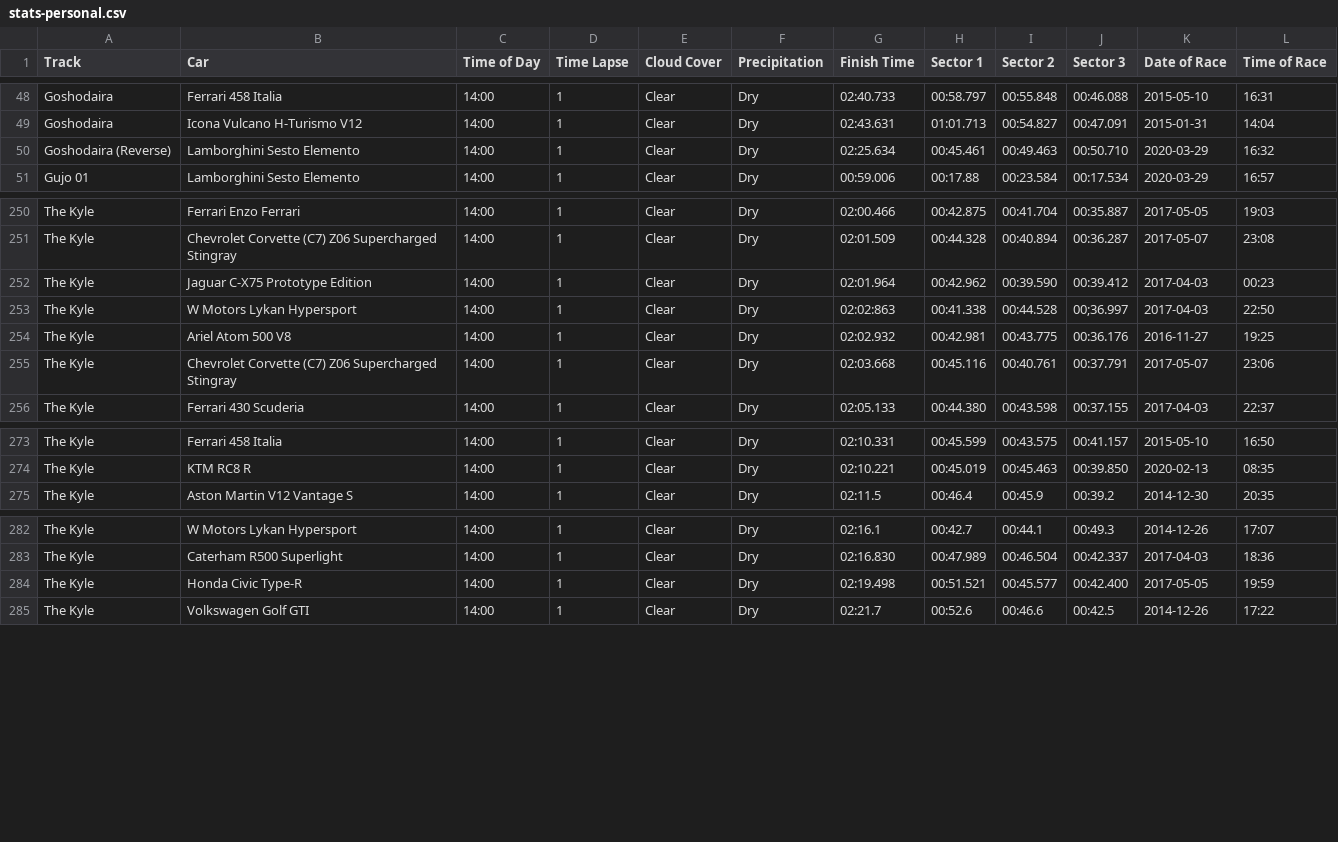
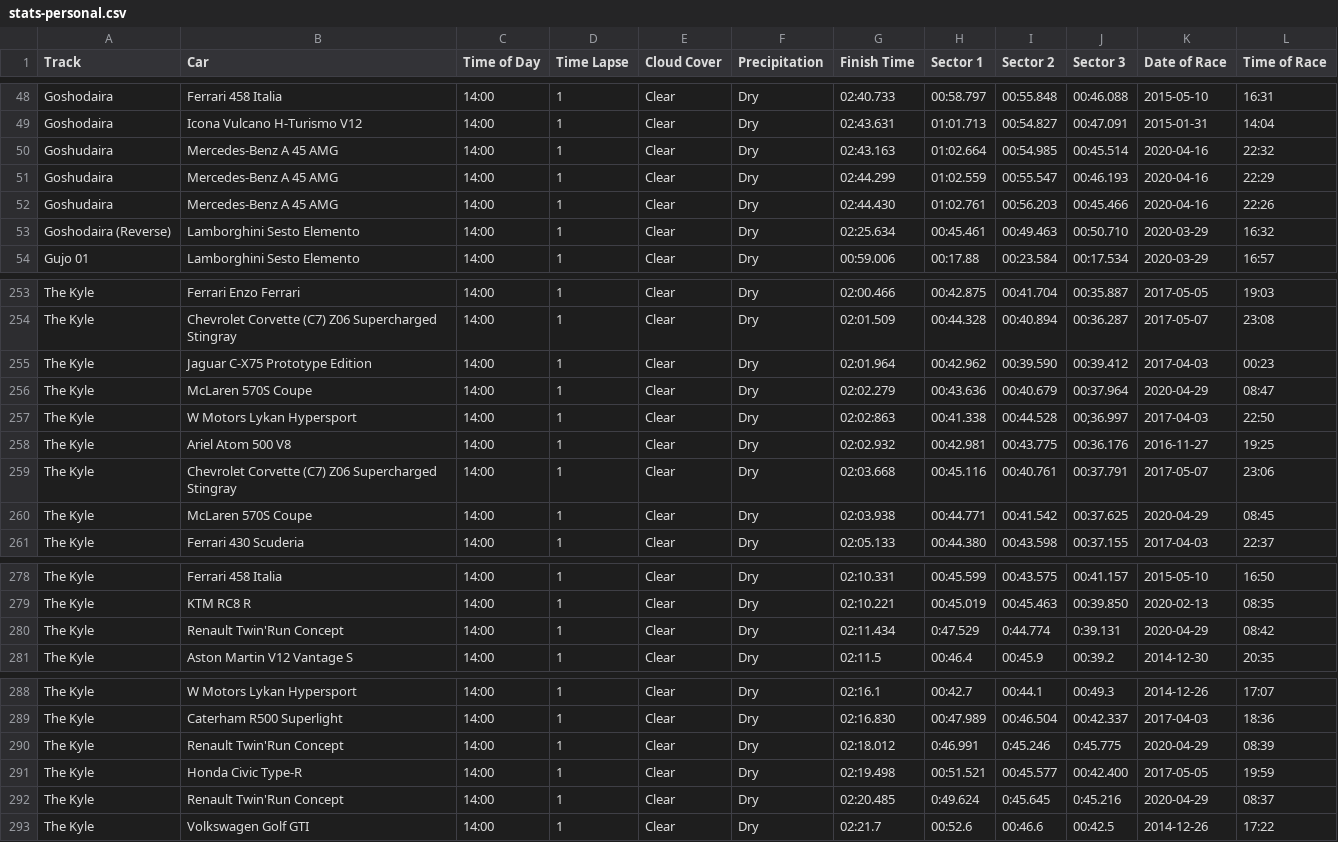
Before and after one commit to cncplyr/datasets-games, a CSV file: ps4/driveclub/stats-personal.csv, drawn as a sheet; only a part is shown, gaps mark what is left out.

Commit message:
Update Driveclub stats

```diff
--- a/ps4/driveclub/stats-personal.csv
+++ b/ps4/driveclub/stats-personal.csv
@@ -49,2 +49,5 @@ Goshodaira,Ferrari 458 Italia,14:00,1,Clear,Dry,02:40.733,00:58.797,00:55.848,00
 Goshodaira,Icona Vulcano H-Turismo V12,14:00,1,Clear,Dry,02:43.631,01:01.713,00:54.827,00:47.091,2015-01-31,14:04
+Goshudaira,Mercedes-Benz A 45 AMG,14:00,1,Clear,Dry,02:43.163,01:02.664,00:54.985,00:45.514,2020-04-16,22:32
+Goshudaira,Mercedes-Benz A 45 AMG,14:00,1,Clear,Dry,02:44.299,01:02.559,00:55.547,00:46.193,2020-04-16,22:29
+Goshudaira,Mercedes-Benz A 45 AMG,14:00,1,Clear,Dry,02:44.430,01:02.761,00:56.203,00:45.466,2020-04-16,22:26
 Goshodaira (Reverse),Lamborghini Sesto Elemento,14:00,1,Clear,Dry,02:25.634,00:45.461,00:49.463,00:50.710,2020-03-29,16:32
@@ -252,2 +255,3 @@ The Kyle,Chevrolet Corvette (C7) Z06 Supercharged Stingray,14:00,1,Clear,Dry,02:
 The Kyle,Jaguar C-X75 Prototype Edition,14:00,1,Clear,Dry,02:01.964,00:42.962,00:39.590,00:39.412,2017-04-03,00:23
+The Kyle,McLaren 570S Coupe,14:00,1,Clear,Dry,02:02.279,00:43.636,00:40.679,00:37.964,2020-04-29,08:47
 The Kyle,W Motors Lykan Hypersport,14:00,1,Clear,Dry,02:02:863,00:41.338,00:44.528,00;36.997,2017-04-03,22:50
@@ -255,2 +259,3 @@ The Kyle,Ariel Atom 500 V8,14:00,1,Clear,Dry,02:02.932,00:42.981,00:43.775,00:36
 The Kyle,Chevrolet Corvette (C7) Z06 Supercharged Stingray,14:00,1,Clear,Dry,02:03.668,00:45.116,00:40.761,00:37.791,2017-05-07,23:06
+The Kyle,McLaren 570S Coupe,14:00,1,Clear,Dry,02:03.938,00:44.771,00:41.542,00:37.625,2020-04-29,08:45
 The Kyle,Ferrari 430 Scuderia,14:00,1,Clear,Dry,02:05.133,00:44.380,00:43.598,00:37.155,2017-04-03,22:37
@@ -274,2 +279,3 @@ The Kyle,Ferrari 458 Italia,14:00,1,Clear,Dry,02:10.331,00:45.599,00:43.575,00:4
 The Kyle,KTM RC8 R,14:00,1,Clear,Dry,02:10.221,00:45.019,00:45.463,00:39.850,2020-02-13,08:35
+The Kyle,Renault Twin'Run Concept,14:00,1,Clear,Dry,02:11.434,0:47.529,0:44.774,0:39.131,2020-04-29,08:42
 The Kyle,Aston Martin V12 Vantage S,14:00,1,Clear,Dry,02:11.5,00:46.4,00:45.9,00:39.2,2014-12-30,20:35
@@ -283,3 +289,5 @@ The Kyle,W Motors Lykan Hypersport,14:00,1,Clear,Dry,02:16.1,00:42.7,00:44.1,00:
 The Kyle,Caterham R500 Superlight,14:00,1,Clear,Dry,02:16.830,00:47.989,00:46.504,00:42.337,2017-04-03,18:36
+The Kyle,Renault Twin'Run Concept,14:00,1,Clear,Dry,02:18.012,0:46.991,0:45.246,0:45.775,2020-04-29,08:39
 The Kyle,Honda Civic Type-R,14:00,1,Clear,Dry,02:19.498,00:51.521,00:45.577,00:42.400,2017-05-05,19:59
+The Kyle,Renault Twin'Run Concept,14:00,1,Clear,Dry,02:20.485,0:49.624,0:45.645,0:45.216,2020-04-29,08:37
 The Kyle,Volkswagen Golf GTI,14:00,1,Clear,Dry,02:21.7,00:52.6,00:46.6,00:42.5,2014-12-26,17:22
```
